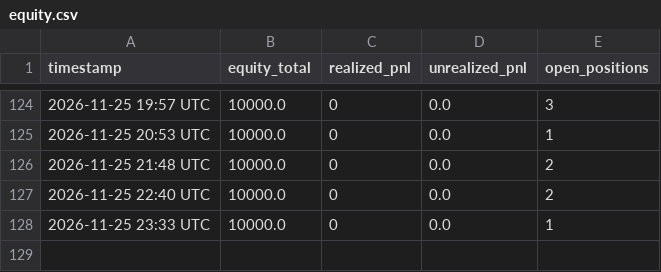
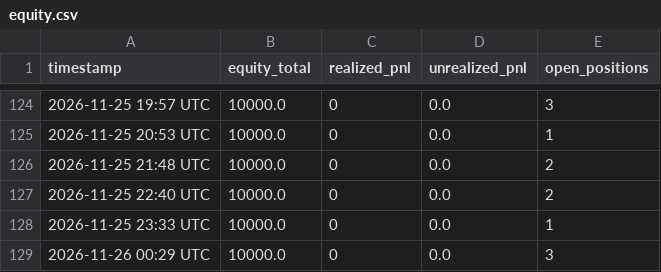
Before and after one commit to natlex97-bit/Bot-bybit, a CSV file: equity.csv, drawn as a sheet; only a part is shown, gaps mark what is left out.

```diff
--- a/equity.csv
+++ b/equity.csv
@@ -128 +128,2 @@ timestamp,equity_total,realized_pnl,unrealized_pnl,open_positions
 2026-11-25 23:33 UTC,10000.0,0,0.0,1
+2026-11-26 00:29 UTC,10000.0,0,0.0,3
```
Also changed, not shown: 3 other files.
